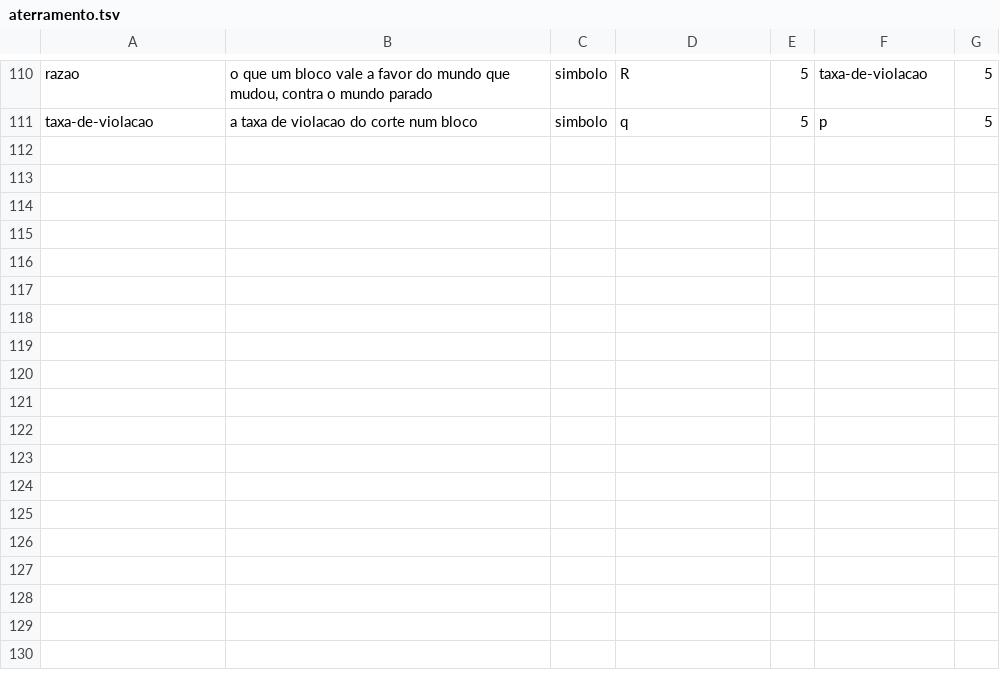
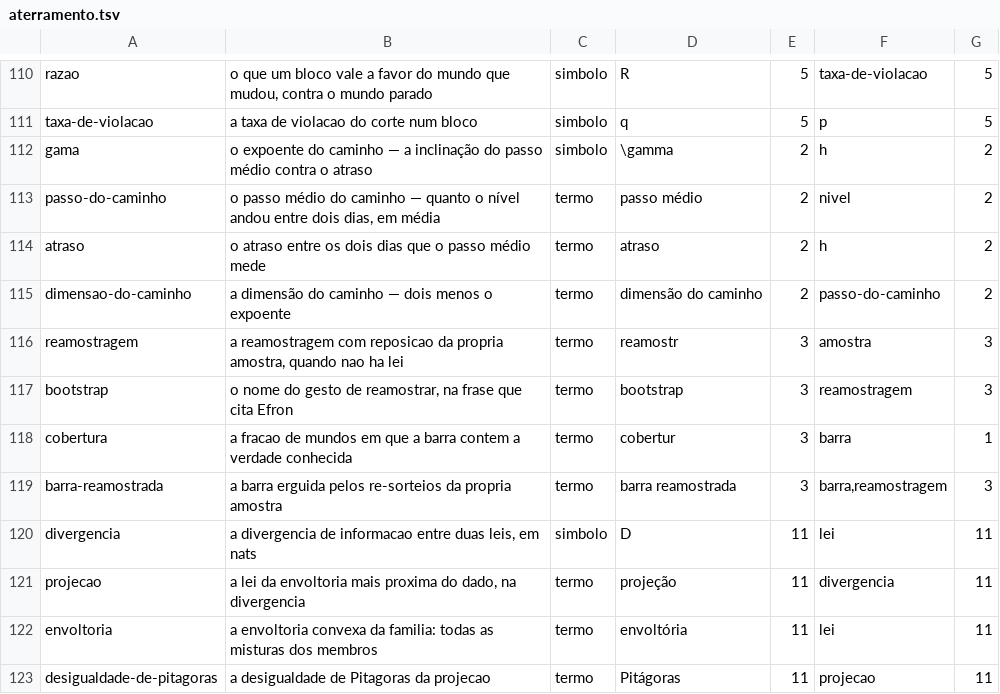
Before and after one commit to 0b3st4f3r4/k-frevo, a TSV file: dados/aterramento.tsv, drawn as a sheet; only a part is shown, gaps mark what is left out.

Commit message:
tres pontes da fila cruzadas: a inclinacao da banda em toda escala (cap. 2, higuchi), a barra que a amostra ergue sozinha (cap. 3, efron - o gesto ganha endereco na raiz e os caps. 27/28 deixam de usar o que nao foi construido) e a explicacao que a divergencia escolhe (cap. 11, csiszar); dez desenhos e dez implementadores em paralelo, infra de agentes caiu no meio e o resto foi feito a mao; figuras verificadas contra o PNG, determinismo em dupla execucao, 104 fontes citadas em NBR, 388 paginas

```diff
--- a/dados/aterramento.tsv
+++ b/dados/aterramento.tsv
@@ -111 +111,13 @@ razao	o que um bloco vale a favor do mundo que mudou, contra o mundo parado	simb
 taxa-de-violacao	a taxa de violacao do corte num bloco	simbolo	q	5	p	5
+gama	o expoente do caminho — a inclinação do passo médio contra o atraso	simbolo	\gamma	2	h	2
+passo-do-caminho	o passo médio do caminho — quanto o nível andou entre dois dias, em média	termo	passo médio	2	nivel	2
+atraso	o atraso entre os dois dias que o passo médio mede	termo	atraso	2	h	2
+dimensao-do-caminho	a dimensão do caminho — dois menos o expoente	termo	dimensão do caminho	2	passo-do-caminho	2
+reamostragem	a reamostragem com reposicao da propria amostra, quando nao ha lei	termo	reamostr	3	amostra	3
+bootstrap	o nome do gesto de reamostrar, na frase que cita Efron	termo	bootstrap	3	reamostragem	3
+cobertura	a fracao de mundos em que a barra contem a verdade conhecida	termo	cobertur	3	barra	1
+barra-reamostrada	a barra erguida pelos re-sorteios da propria amostra	termo	barra reamostrada	3	barra,reamostragem	3
+divergencia	a divergencia de informacao entre duas leis, em nats	simbolo	D	11	lei	11
+projecao	a lei da envoltoria mais proxima do dado, na divergencia	termo	projeção	11	divergencia	11
+envoltoria	a envoltoria convexa da familia: todas as misturas dos membros	termo	envoltória	11	lei	11
+desigualdade-de-pitagoras	a desigualdade de Pitagoras da projecao	termo	Pitágoras	11	projecao	11
```
Also changed, not shown: 31 other files.
